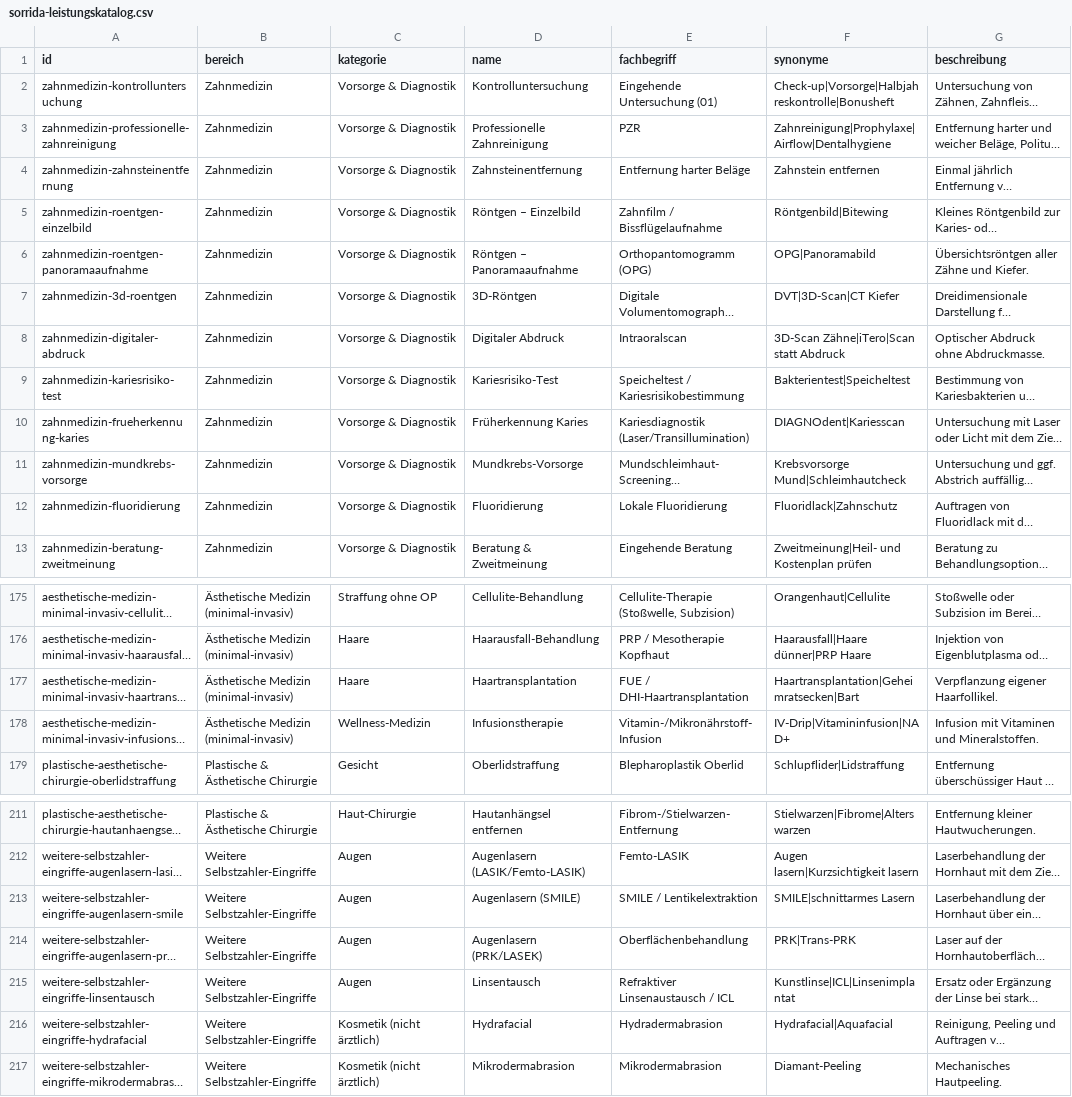
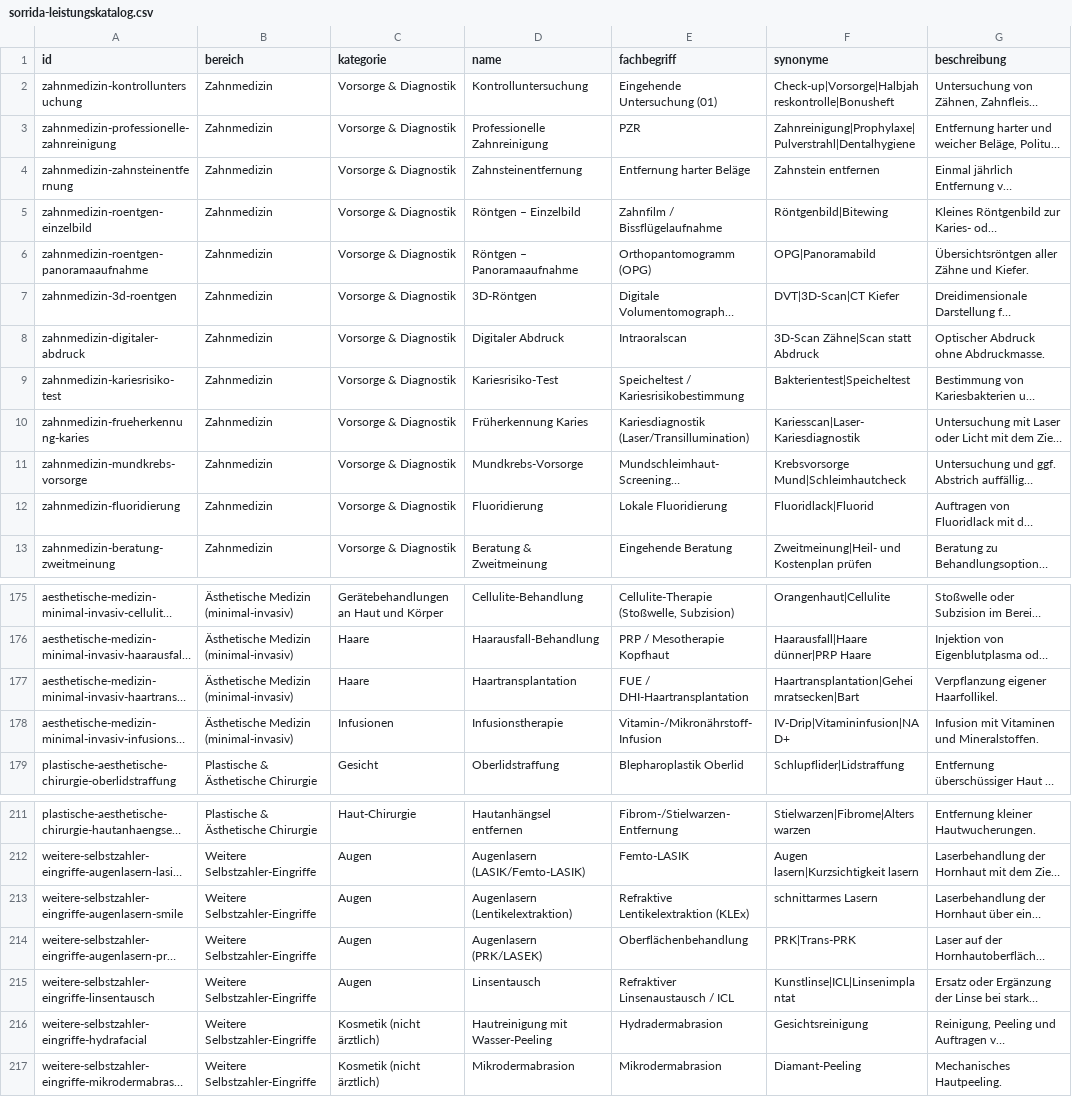
Before and after one commit to theunkown777/The-new, a CSV file: data/leistungskatalog/sorrida-leistungskatalog.csv, drawn as a sheet; only a part is shown, gaps mark what is left out; long unchanged cells end in …; the diff covers the shown part only; the diff names each change by its address in the sheet, - before the commit and + after, or states it on an @@ line.

```diff
--- a/data/leistungskatalog/sorrida-leistungskatalog.csv
+++ b/data/leistungskatalog/sorrida-leistungskatalog.csv
-F3 (synonyme): Zahnreinigung|Prophylaxe|Airflow|Dentalhygiene
+F3 (synonyme): Zahnreinigung|Prophylaxe|Pulverstrahl|Dentalhygiene
-F8 (synonyme): 3D-Scan Zähne|iTero|Scan statt Abdruck
+F8 (synonyme): 3D-Scan Zähne|Scan statt Abdruck
-F10 (synonyme): DIAGNOdent|Kariesscan
+F10 (synonyme): Kariesscan|Laser-Kariesdiagnostik
-F12 (synonyme): Fluoridlack|Zahnschutz
+F12 (synonyme): Fluoridlack|Fluorid
-C175 (kategorie): Straffung ohne OP
+C175 (kategorie): Gerätebehandlungen an Haut und Körper
-C178 (kategorie): Wellness-Medizin
+C178 (kategorie): Infusionen
-D213 (name): Augenlasern (SMILE)
+D213 (name): Augenlasern (Lentikelextraktion)
-E213 (fachbegriff): SMILE / Lentikelextraktion
+E213 (fachbegriff): Refraktive Lentikelextraktion (KLEx)
-F213 (synonyme): SMILE|schnittarmes Lasern
+F213 (synonyme): schnittarmes Lasern
-D216 (name): Hydrafacial
+D216 (name): Hautreinigung mit Wasser-Peeling
-F216 (synonyme): Hydrafacial|Aquafacial
+F216 (synonyme): Gesichtsreinigung
```
Also changed, not shown: 93 edited cells elsewhere in this file, 7 other files.
